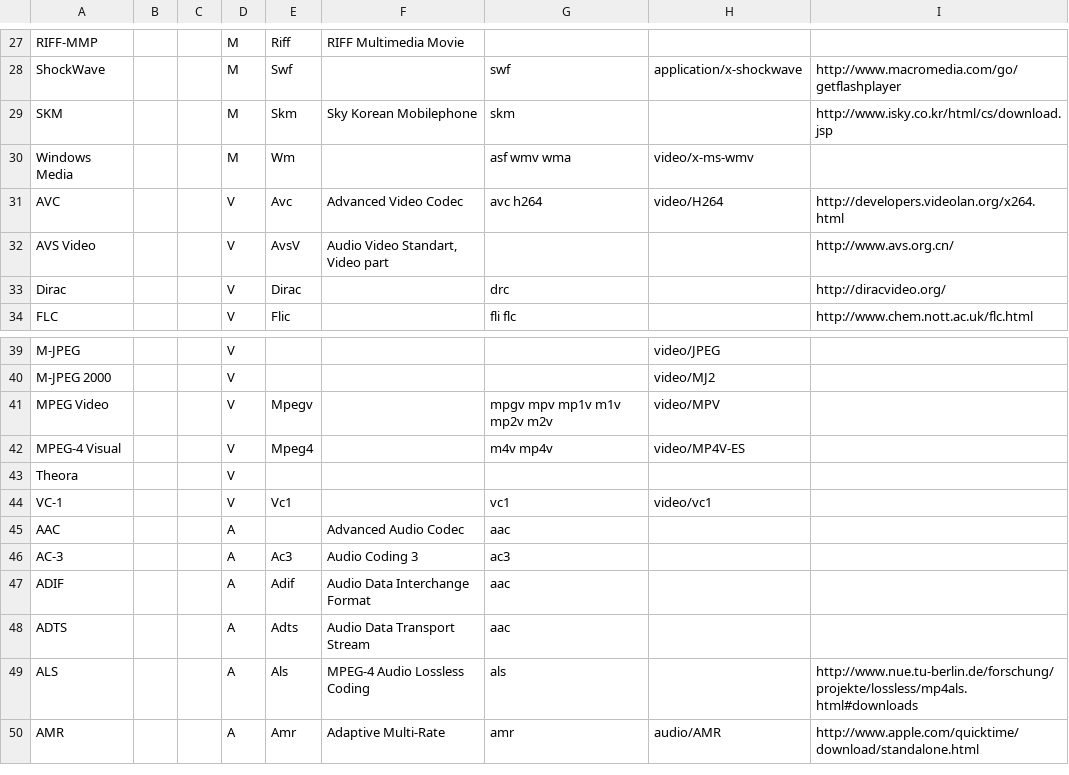
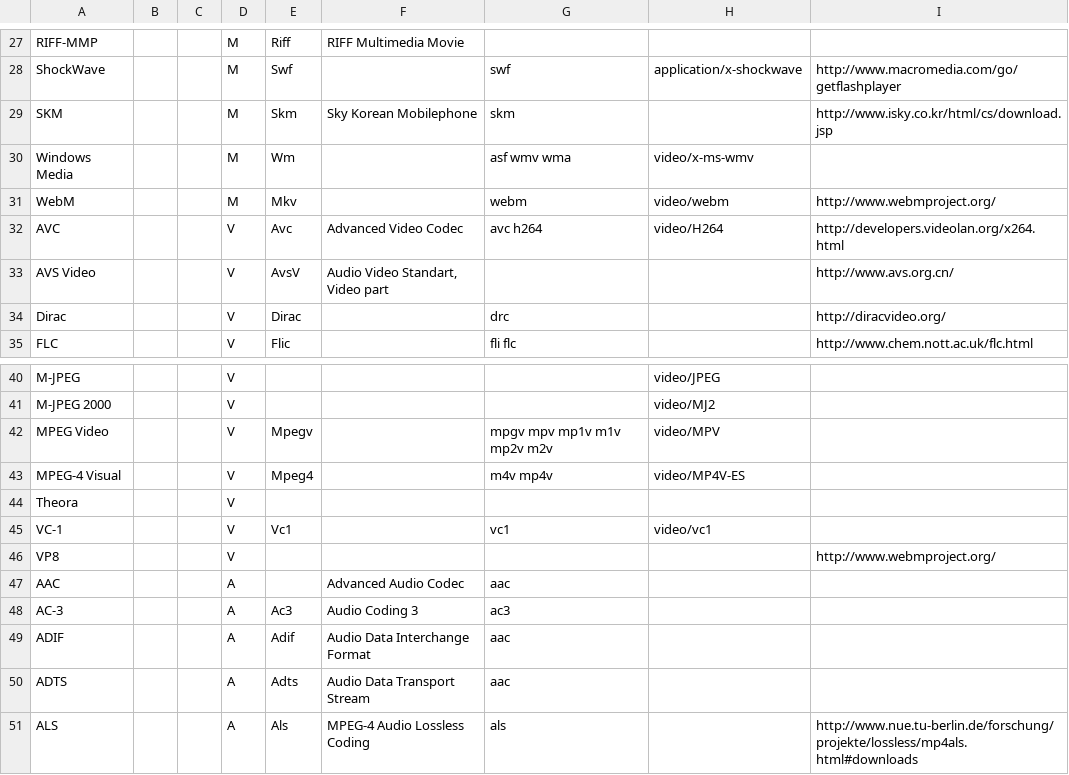
Before and after one commit to mediatest/mediatestLib, a CSV file: Source/Ressource/Text/DataBase/Format.csv, drawn as a sheet; only a part is shown, gaps mark what is left out; the shorter side is filled out with more unchanged rows.

```diff
--- a/Source/Ressource/Text/DataBase/Format.csv
+++ b/Source/Ressource/Text/DataBase/Format.csv
@@ -30,2 +30,3 @@ SKM;;;M;Skm;Sky Korean Mobilephone;skm;;http://www.isky.co.kr/html/cs/download.j
 Windows Media;;;M;Wm;;asf wmv wma;video/x-ms-wmv;
+WebM;;;M;Mkv;;webm;video/webm;http://www.webmproject.org/
 AVC;;;V;Avc;Advanced Video Codec;avc h264;video/H264;http://developers.videolan.org/x264.html
@@ -44,2 +45,3 @@ Theora;;;V;;;;;
 VC-1;;;V;Vc1;;vc1;video/vc1;
+VP8;;;V;;;;;http://www.webmproject.org/
 AAC;;;A;;Advanced Audio Codec;aac;;
```
Also changed, not shown: Source/Ressource/Text/DataBase/CodecID_Video_Matroska.csv, 3 other files.
